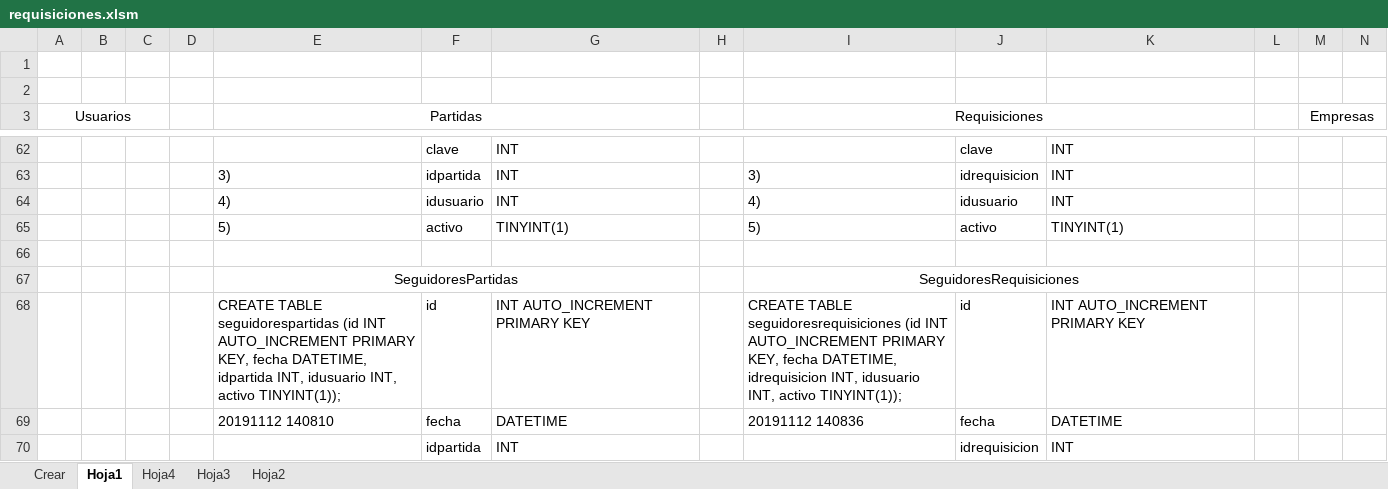
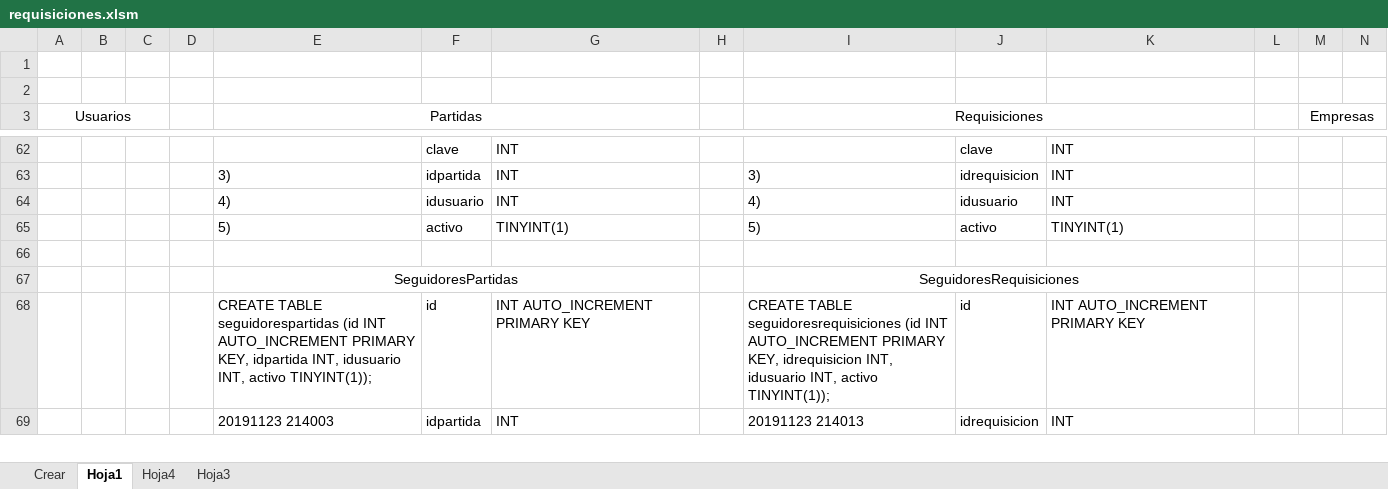
Before and after one commit to hhautomatizacion/requisiciones-web, an Excel workbook: Programas/requisiciones.xlsm, sheet Hoja1, drawn as a sheet; only a part is shown, gaps mark what is left out; values as stored, in another font and other column widths than the file's, no borders; removed rows and columns are numbered as before the commit, all else as after; rows hold the shown columns only; the diff covers the shown part only; the diff names each change by its address in the sheet, - before the commit and + after, or states it on an @@ line.

```diff
--- a/Programas/requisiciones.xlsm (sheet Hoja1)
+++ b/Programas/requisiciones.xlsm (sheet Hoja1)
-sheet tab: Hoja2
-E68 (Partidas): …PRIMARY KEY, fecha DATETIME, idpartida INT,…
+E68 (Partidas): …PRIMARY KEY, idpartida INT,…
-I68 (Requisiciones): …PRIMARY KEY, fecha DATETIME, idrequisicion INT,…
+I68 (Requisiciones): …PRIMARY KEY, idrequisicion INT,…
-row 69:  |  |  |  | 20191112 140810 | fecha | DATETIME |  | 20191112 140836 | fecha | DATETIME
-E69 (Partidas): (empty)
+E69 (Partidas): 20191123 214003
-I69 (Requisiciones): (empty)
+I69 (Requisiciones): 20191123 214013
```
Also changed, not shown: 30 edited cells and cell formats elsewhere in this sheet, sheet Crear, 3 other files.
